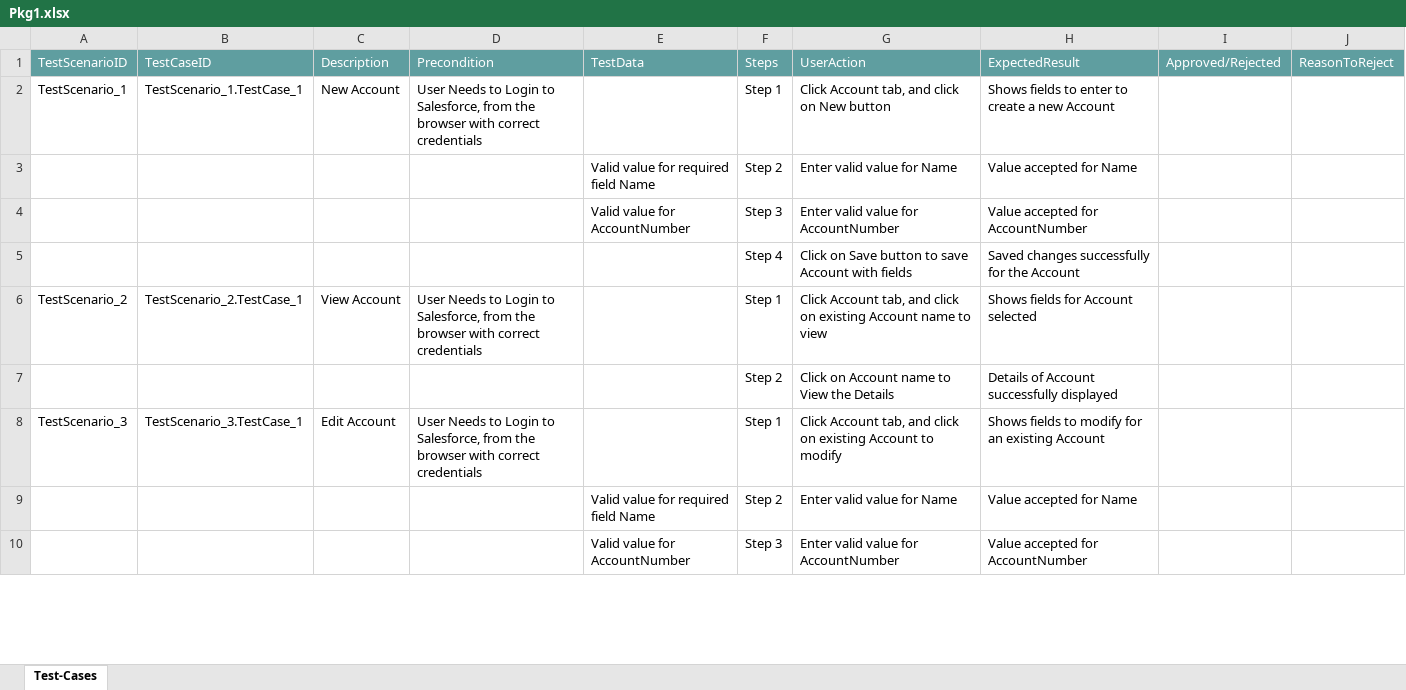
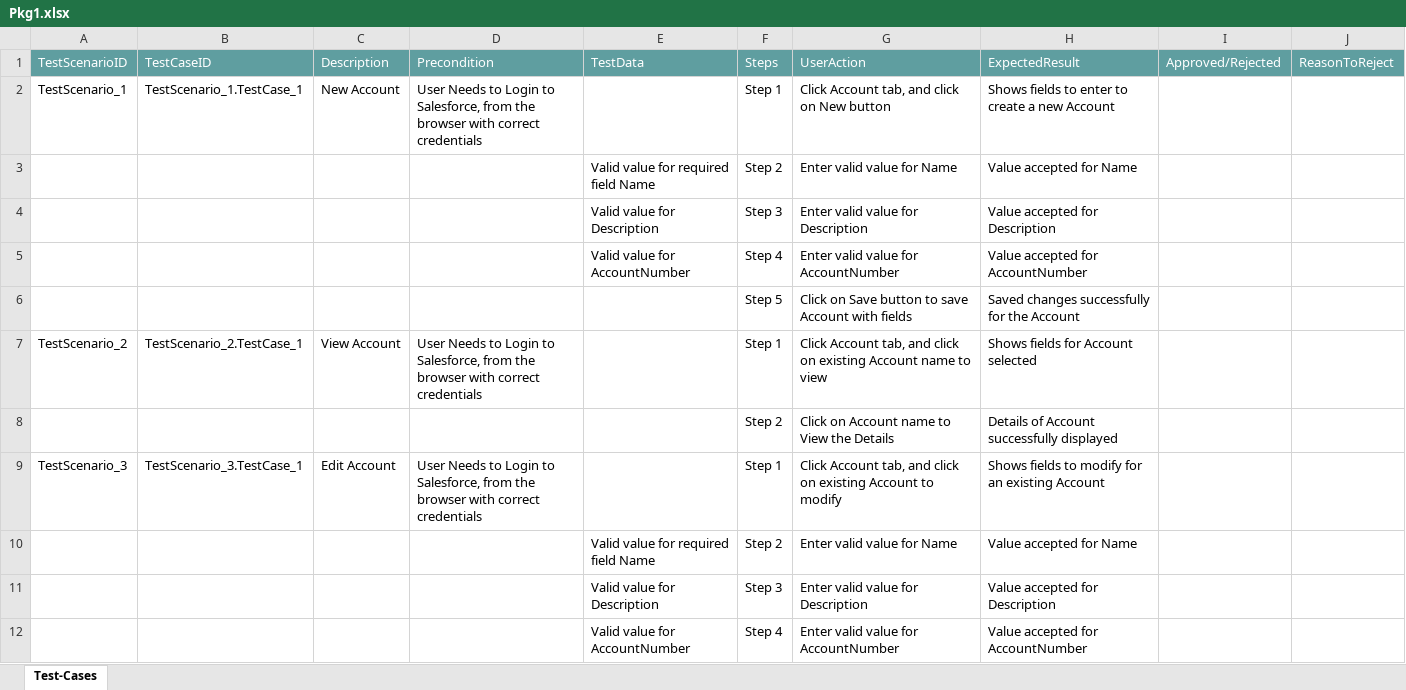
Before and after one commit to ShaikMohamedIrfan/TransitusTest, an Excel workbook: Pkg1.xlsx, sheet Test-Cases, drawn as a sheet; only a part is shown; values as stored, in another font and other column widths than the file's, no borders; table styles not drawn; addresses are those after the commit; the diff covers the shown part only; the diff names each change by its address in the sheet, - before the commit and + after, or states it on an @@ line.

Commit message:
Initial Commit for Verification of Test cases

```diff
--- a/Pkg1.xlsx (sheet Test-Cases)
+++ b/Pkg1.xlsx (sheet Test-Cases)
+row 4:  |  |  |  | Valid value for Description | Step 3 | Enter valid value for Description | Value accepted for Description
-F5: Step 3
+F5: Step 4
-F6: Step 4
+F6: Step 5
+row 11:  |  |  |  | Valid value for Description | Step 3 | Enter valid value for Description | Value accepted for Description
-F12: Step 3
+F12: Step 4
```
Also changed, not shown: 5 added rows and 1 edited cell elsewhere in this sheet.
